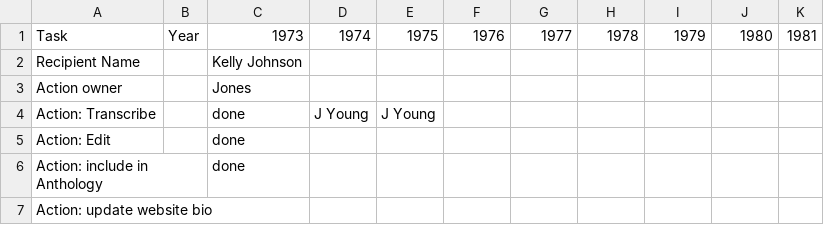
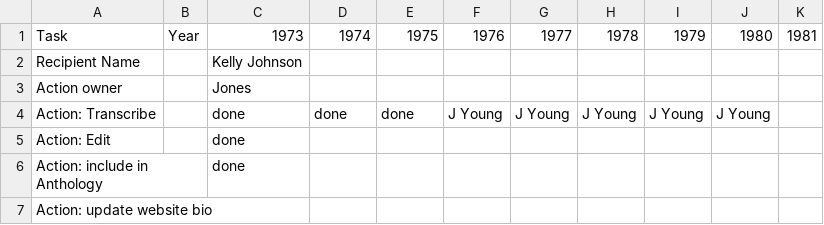
Before and after one commit to Society-of-Flight-Test-Engineers/open-flight-test-meta-data, a CSV file: KJJ Award Winners - Sheet1 (1).csv, drawn as a sheet; only a part is shown; the diff names each change by its address in the sheet, - before the commit and + after, or states it on an @@ line.

Commit message:
Updated KJJ status csv. Created KJJ Award folder and uploaded files for 1974-1978 and 1980

```diff
--- a/KJJ Award Winners - Sheet1 (1).csv
+++ b/KJJ Award Winners - Sheet1 (1).csv
-D4: J Young
+D4: done
-E4: J Young
+E4: done
-F4: (empty)
+F4: J Young
-G4: (empty)
+G4: J Young
-H4: (empty)
+H4: J Young
-I4: (empty)
+I4: J Young
-J4: (empty)
+J4: J Young
```
Also changed, not shown: 12 other files.
